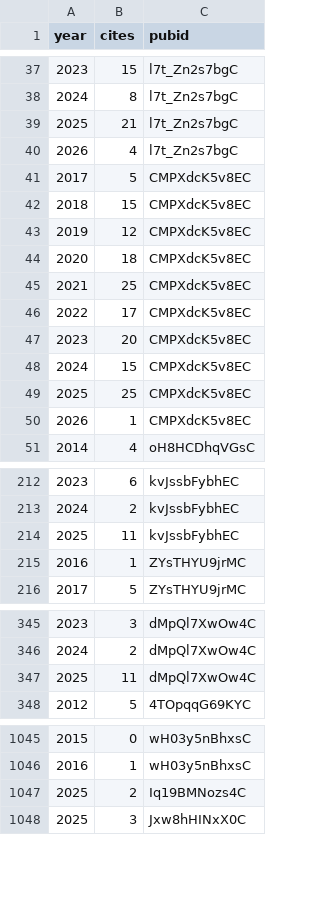
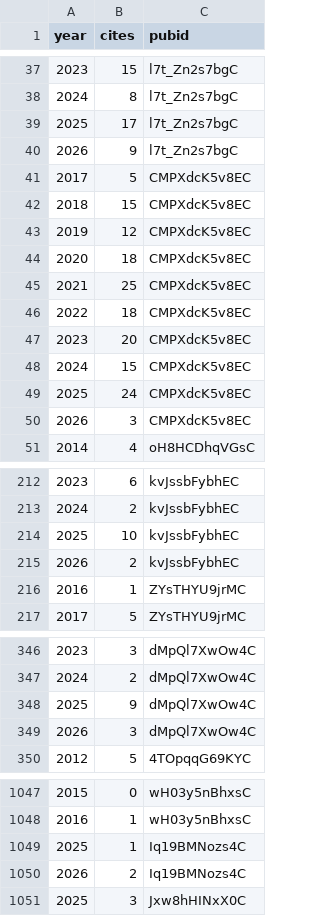
Before and after one commit to psolymos/psolymos.github.io, a CSV file: _data/citations.csv, drawn as a sheet; only a part is shown, gaps mark what is left out; the diff covers the shown part only.

```diff
--- a/_data/citations.csv
+++ b/_data/citations.csv
@@ -38,4 +38,4 @@
 2024,8,"l7t_Zn2s7bgC"
-2025,21,"l7t_Zn2s7bgC"
-2026,4,"l7t_Zn2s7bgC"
+2025,17,"l7t_Zn2s7bgC"
+2026,9,"l7t_Zn2s7bgC"
 2017,5,"CMPXdcK5v8EC"
@@ -45,7 +45,7 @@
 2021,25,"CMPXdcK5v8EC"
-2022,17,"CMPXdcK5v8EC"
+2022,18,"CMPXdcK5v8EC"
 2023,20,"CMPXdcK5v8EC"
 2024,15,"CMPXdcK5v8EC"
-2025,25,"CMPXdcK5v8EC"
-2026,1,"CMPXdcK5v8EC"
+2025,24,"CMPXdcK5v8EC"
+2026,3,"CMPXdcK5v8EC"
 2014,4,"oH8HCDhqVGsC"
@@ -213,3 +213,4 @@
 2024,2,"kvJssbFybhEC"
-2025,11,"kvJssbFybhEC"
+2025,10,"kvJssbFybhEC"
+2026,2,"kvJssbFybhEC"
 2016,1,"ZYsTHYU9jrMC"
@@ -346,3 +347,4 @@
 2024,2,"dMpQl7XwOw4C"
-2025,11,"dMpQl7XwOw4C"
+2025,9,"dMpQl7XwOw4C"
+2026,3,"dMpQl7XwOw4C"
 2012,5,"4TOpqqG69KYC"
@@ -1046,3 +1048,4 @@
 2016,1,"wH03y5nBhxsC"
-2025,2,"Iq19BMNozs4C"
+2025,1,"Iq19BMNozs4C"
+2026,2,"Iq19BMNozs4C"
 2025,3,"Jxw8hHINxX0C"
```
Also changed, not shown: 27 edited cells elsewhere in this file, 6 other files.
